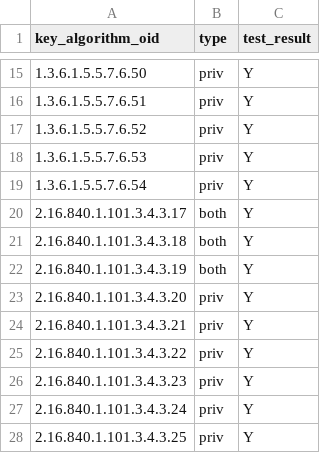
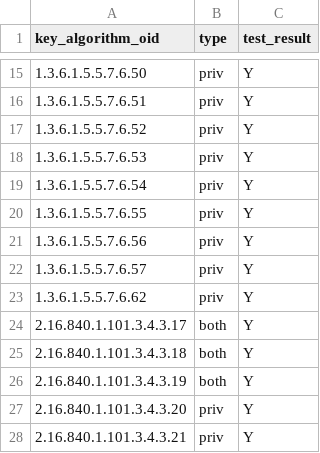
Before and after one commit to IETF-Hackathon/pqc-certificates, a CSV file: providers/crypto4a/compatMatrices/artifacts_certs_r5/crypto4a_crypto4a.csv, drawn as a sheet; only a part is shown, gaps mark what is left out; the shorter side is filled out with more unchanged rows; the diff names each change by its address in the sheet, - before the commit and + after, or states it on an @@ line.

Commit message:
Update results from Crypto4A

```diff
--- a/providers/crypto4a/compatMatrices/artifacts_certs_r5/crypto4a_crypto4a.csv
+++ b/providers/crypto4a/compatMatrices/artifacts_certs_r5/crypto4a_crypto4a.csv
+row 20: 1.3.6.1.5.5.7.6.55 | priv | Y
+row 21: 1.3.6.1.5.5.7.6.56 | priv | Y
+row 22: 1.3.6.1.5.5.7.6.57 | priv | Y
+row 23: 1.3.6.1.5.5.7.6.62 | priv | Y
```
Also changed, not shown: providers/crypto4a/compatMatrices/artifacts_certs_r5/cryptonext_crypto4a.csv, 3 other files.
